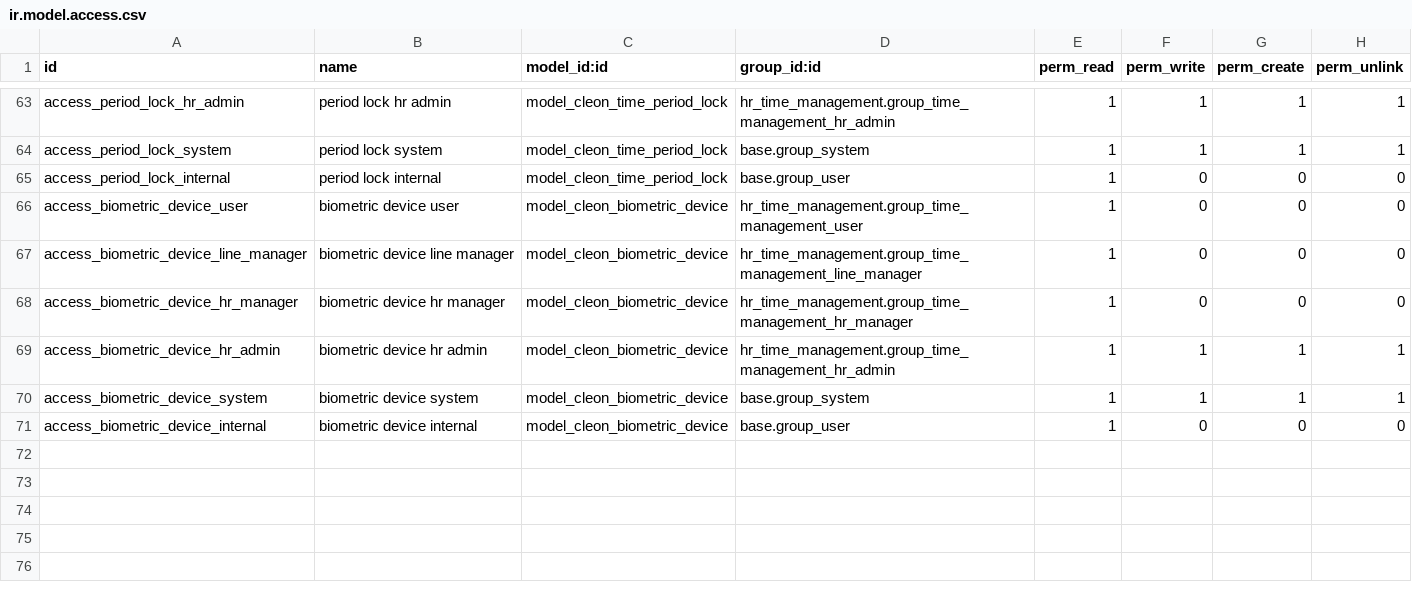
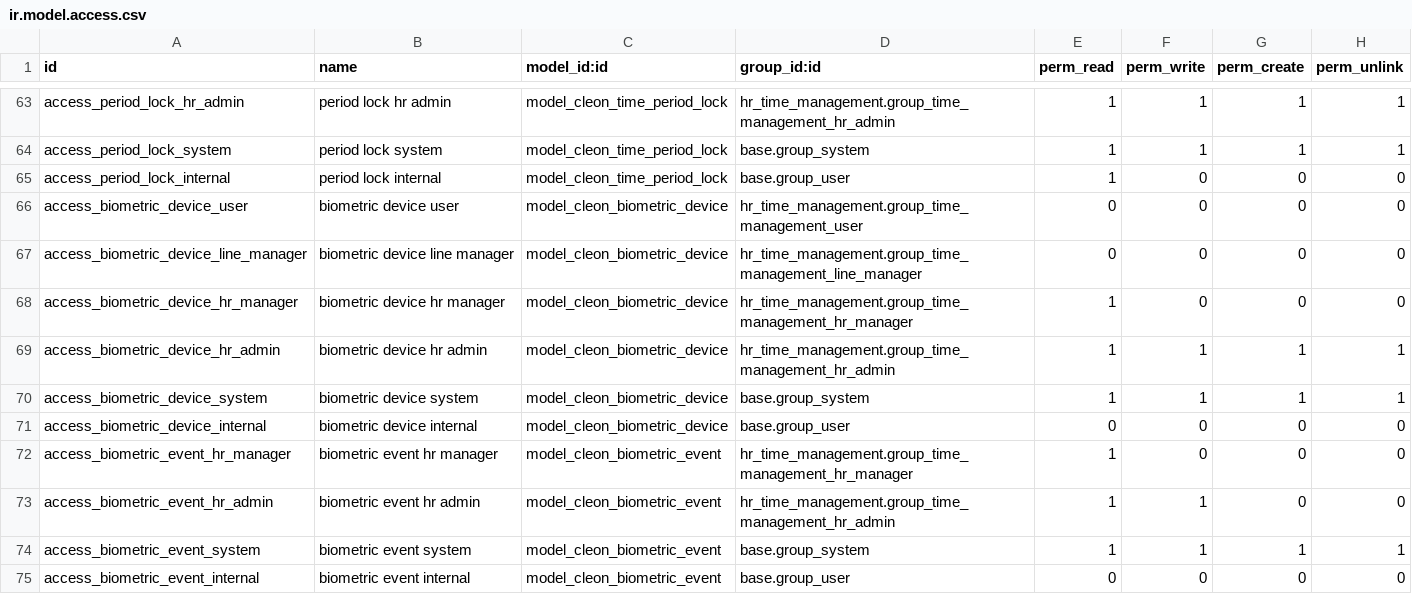
Before and after one commit to madux/white_clone, a CSV file: hr_time_management/security/ir.model.access.csv, drawn as a sheet; only a part is shown, gaps mark what is left out.

```diff
--- a/hr_time_management/security/ir.model.access.csv
+++ b/hr_time_management/security/ir.model.access.csv
@@ -65,4 +65,4 @@ access_period_lock_system,period lock system,model_cleon_time_period_lock,base.g
 access_period_lock_internal,period lock internal,model_cleon_time_period_lock,base.group_user,1,0,0,0
-access_biometric_device_user,biometric device user,model_cleon_biometric_device,hr_time_management.group_time_management_user,1,0,0,0
-access_biometric_device_line_manager,biometric device line manager,model_cleon_biometric_device,hr_time_management.group_time_management_line_manager,1,0,0,0
+access_biometric_device_user,biometric device user,model_cleon_biometric_device,hr_time_management.group_time_management_user,0,0,0,0
+access_biometric_device_line_manager,biometric device line manager,model_cleon_biometric_device,hr_time_management.group_time_management_line_manager,0,0,0,0
 access_biometric_device_hr_manager,biometric device hr manager,model_cleon_biometric_device,hr_time_management.group_time_management_hr_manager,1,0,0,0
@@ -70,2 +70,6 @@ access_biometric_device_hr_admin,biometric device hr admin,model_cleon_biometric
 access_biometric_device_system,biometric device system,model_cleon_biometric_device,base.group_system,1,1,1,1
-access_biometric_device_internal,biometric device internal,model_cleon_biometric_device,base.group_user,1,0,0,0
+access_biometric_device_internal,biometric device internal,model_cleon_biometric_device,base.group_user,0,0,0,0
+access_biometric_event_hr_manager,biometric event hr manager,model_cleon_biometric_event,hr_time_management.group_time_management_hr_manager,1,0,0,0
+access_biometric_event_hr_admin,biometric event hr admin,model_cleon_biometric_event,hr_time_management.group_time_management_hr_admin,1,1,0,0
+access_biometric_event_system,biometric event system,model_cleon_biometric_event,base.group_system,1,1,1,1
+access_biometric_event_internal,biometric event internal,model_cleon_biometric_event,base.group_user,0,0,0,0
```
Also changed, not shown: 12 other files.
